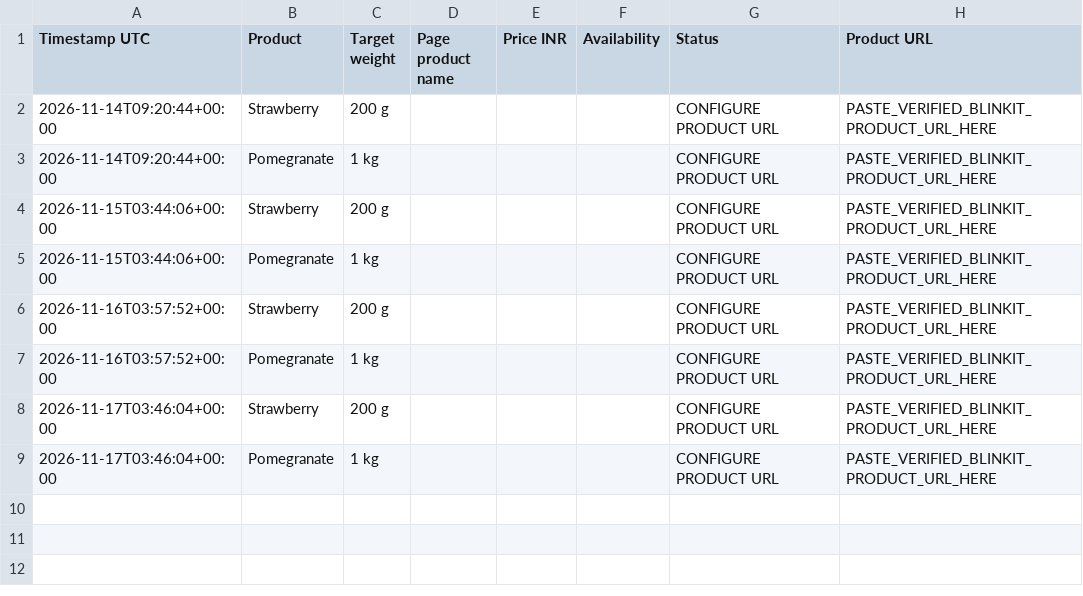
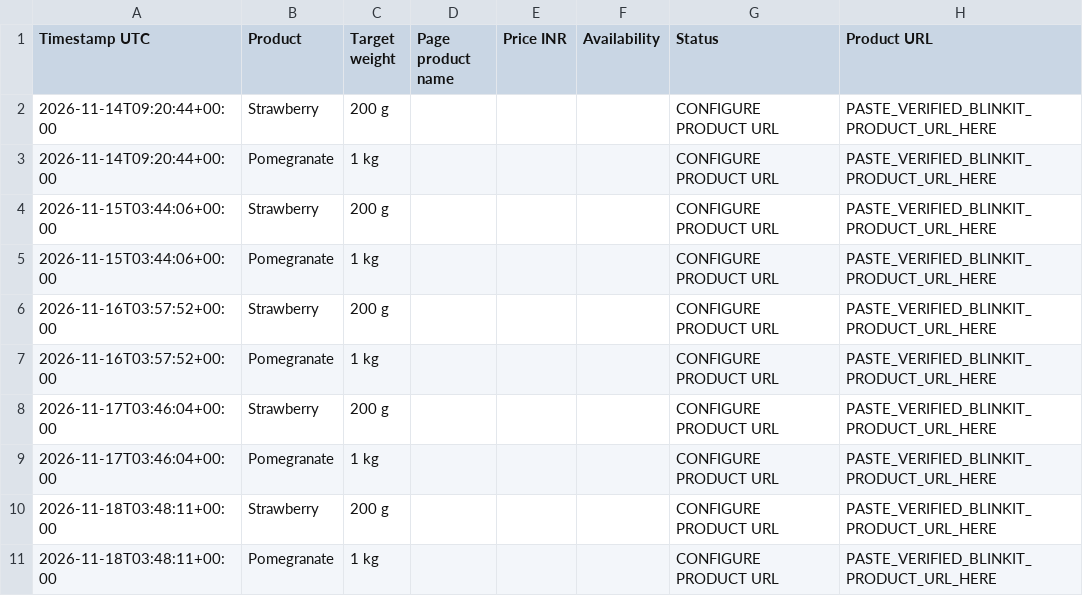
Before and after one commit to pvthefunk/Farming, a CSV file: data/price_history.csv, drawn as a sheet.

```diff
--- a/data/price_history.csv
+++ b/data/price_history.csv
@@ -9 +9,3 @@ Timestamp UTC,Product,Target weight,Page product name,Price INR,Availability,Sta
 2026-11-17T03:46:04+00:00,Pomegranate,1 kg,,,,CONFIGURE PRODUCT URL,PASTE_VERIFIED_BLINKIT_PRODUCT_URL_HERE
+2026-11-18T03:48:11+00:00,Strawberry,200 g,,,,CONFIGURE PRODUCT URL,PASTE_VERIFIED_BLINKIT_PRODUCT_URL_HERE
+2026-11-18T03:48:11+00:00,Pomegranate,1 kg,,,,CONFIGURE PRODUCT URL,PASTE_VERIFIED_BLINKIT_PRODUCT_URL_HERE
```
